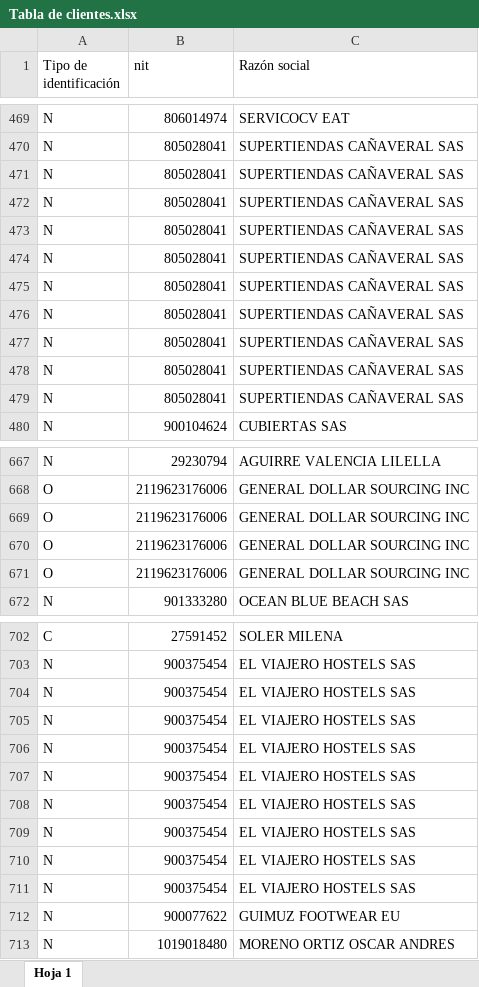
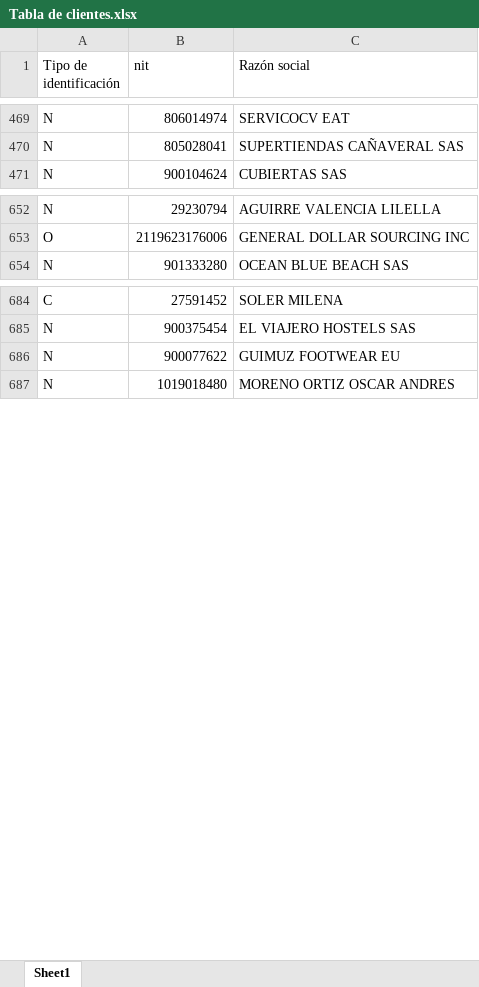
Before and after one commit to CarolainJ/naturesse_actualizacion, an Excel workbook: datos/tablas_entrada/Tabla de clientes.xlsx, sheet Sheet1, drawn as a sheet; only a part is shown, gaps mark what is left out; values as stored, in another font and other column widths than the file's, no cell formats; the diff covers the shown part only; the diff names each change by its address in the sheet, - before the commit and + after, or states it on an @@ line.

```diff
--- a/datos/tablas_entrada/Tabla de clientes.xlsx (sheet Sheet1)
+++ b/datos/tablas_entrada/Tabla de clientes.xlsx (sheet Sheet1)
-sheet tab: Hoja 1
+sheet tab: Sheet1
-row 471: N | 805028041 | SUPERTIENDAS CAÑAVERAL SAS
-row 472: N | 805028041 | SUPERTIENDAS CAÑAVERAL SAS
-row 473: N | 805028041 | SUPERTIENDAS CAÑAVERAL SAS
-row 474: N | 805028041 | SUPERTIENDAS CAÑAVERAL SAS
-row 475: N | 805028041 | SUPERTIENDAS CAÑAVERAL SAS
-row 476: N | 805028041 | SUPERTIENDAS CAÑAVERAL SAS
-row 477: N | 805028041 | SUPERTIENDAS CAÑAVERAL SAS
-row 478: N | 805028041 | SUPERTIENDAS CAÑAVERAL SAS
-row 479: N | 805028041 | SUPERTIENDAS CAÑAVERAL SAS
-row 669: O | 2119623176006 | GENERAL DOLLAR SOURCING INC
-row 670: O | 2119623176006 | GENERAL DOLLAR SOURCING INC
-row 671: O | 2119623176006 | GENERAL DOLLAR SOURCING INC
-row 704: N | 900375454 | EL VIAJERO HOSTELS SAS
-row 705: N | 900375454 | EL VIAJERO HOSTELS SAS
-row 706: N | 900375454 | EL VIAJERO HOSTELS SAS
-row 707: N | 900375454 | EL VIAJERO HOSTELS SAS
-row 708: N | 900375454 | EL VIAJERO HOSTELS SAS
-row 709: N | 900375454 | EL VIAJERO HOSTELS SAS
-row 710: N | 900375454 | EL VIAJERO HOSTELS SAS
-row 711: N | 900375454 | EL VIAJERO HOSTELS SAS
```
Also changed, not shown: 43 removed rows elsewhere in this sheet, cell formats, datos/tablas_consolidados/Consolidado Costos.xlsx, datos/tablas_consolidados/Tabla ventas.xlsx, 45 other files.
